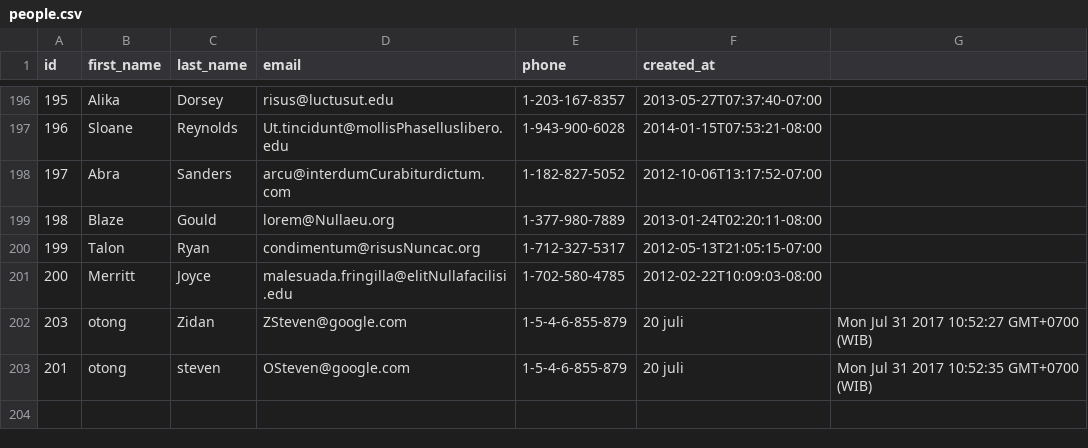
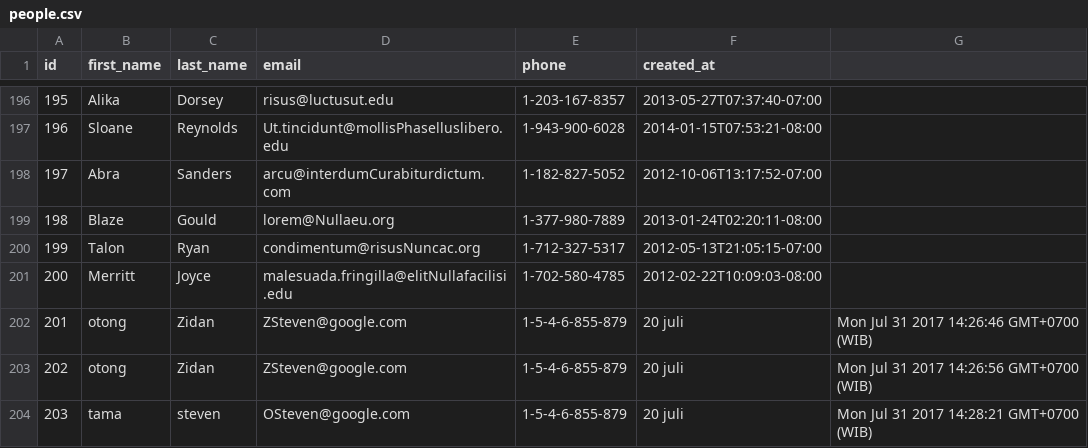
Before and after one commit to jack-fox-2017/parsing-data-1, a CSV file: people.csv, drawn as a sheet; only a part is shown, gaps mark what is left out; addresses are those after the commit; the diff names each change by its address in the sheet, - before the commit and + after, or states it on an @@ line.

Commit message:
tama fix

```diff
--- a/people.csv
+++ b/people.csv
+row 202: 201 | otong | Zidan | ZSteven@google.com | 1-5-4-6-855-879 | 20 juli | Mon Jul 31 2017 14:26:46 GMT+0700 (WIB)
@@ column A (id) renumbered from row 203 down @@
-G203: Mon Jul 31 2017 10:52:27 GMT+0700 (WIB)
+G203: Mon Jul 31 2017 14:26:56 GMT+0700 (WIB)
-B204 (first_name): otong
+B204 (first_name): tama
-G204: Mon Jul 31 2017 10:52:35 GMT+0700 (WIB)
+G204: Mon Jul 31 2017 14:28:21 GMT+0700 (WIB)
```
Also changed, not shown: 1 other file.
